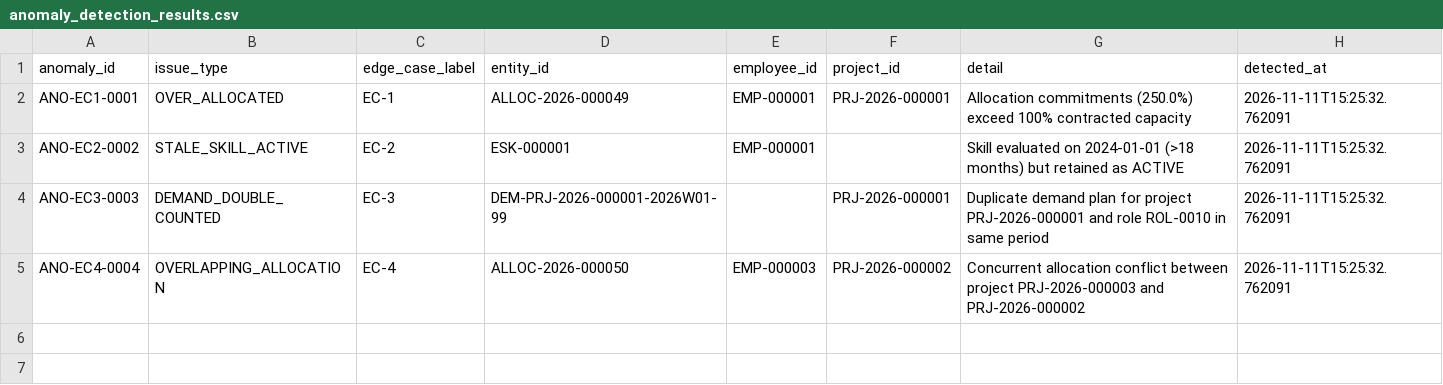
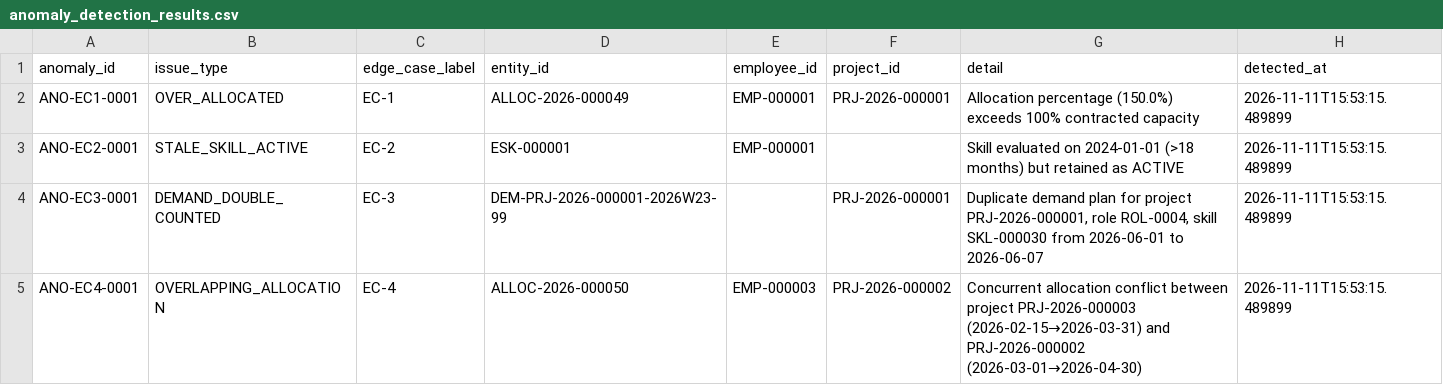
Before and after one commit to AkhileshwarMittapelly/workforce-intelligence-platform, a CSV file: data/anomaly_detection_results.csv, drawn as a sheet.

```diff
--- a/data/anomaly_detection_results.csv
+++ b/data/anomaly_detection_results.csv
@@ -1,5 +1,5 @@
 anomaly_id,issue_type,edge_case_label,entity_id,employee_id,project_id,detail,detected_at
-ANO-EC1-0001,OVER_ALLOCATED,EC-1,ALLOC-2026-000049,EMP-000001,PRJ-2026-000001,Allocation commitments (250.0%) exceed 100% contracted capacity,2026-11-11T15:25:32.762091
-ANO-EC2-0002,STALE_SKILL_ACTIVE,EC-2,ESK-000001,EMP-000001,,Skill evaluated on 2024-01-01 (>18 months) but retained as ACTIVE,2026-11-11T15:25:32.762091
-ANO-EC3-0003,DEMAND_DOUBLE_COUNTED,EC-3,DEM-PRJ-2026-000001-2026W01-99,,PRJ-2026-000001,Duplicate demand plan for project PRJ-2026-000001 and role ROL-0010 in same period,2026-11-11T15:25:32.762091
-ANO-EC4-0004,OVERLAPPING_ALLOCATION,EC-4,ALLOC-2026-000050,EMP-000003,PRJ-2026-000002,Concurrent allocation conflict between project PRJ-2026-000003 and PRJ-2026-000002,2026-11-11T15:25:32.762091
+ANO-EC1-0001,OVER_ALLOCATED,EC-1,ALLOC-2026-000049,EMP-000001,PRJ-2026-000001,Allocation percentage (150.0%) exceeds 100% contracted capacity,2026-11-11T15:53:15.489899
+ANO-EC2-0001,STALE_SKILL_ACTIVE,EC-2,ESK-000001,EMP-000001,,Skill evaluated on 2024-01-01 (>18 months) but retained as ACTIVE,2026-11-11T15:53:15.489899
+ANO-EC3-0001,DEMAND_DOUBLE_COUNTED,EC-3,DEM-PRJ-2026-000001-2026W23-99,,PRJ-2026-000001,"Duplicate demand plan for project PRJ-2026-000001, role ROL-0004, skill SKL-000030 from 2026-06-01 to 2026-06-07",2026-11-11T15:53:15.489899
+ANO-EC4-0001,OVERLAPPING_ALLOCATION,EC-4,ALLOC-2026-000050,EMP-000003,PRJ-2026-000002,Concurrent allocation conflict between project PRJ-2026-000003 (2026-02-15→2026-03-31) and PRJ-2026-000002 (2026-03-01→2026-04-30),2026-11-11T15:53:15.489899
```
Also changed, not shown: data/demand_plans.csv, data/gap_analysis.csv, 18 other files.
